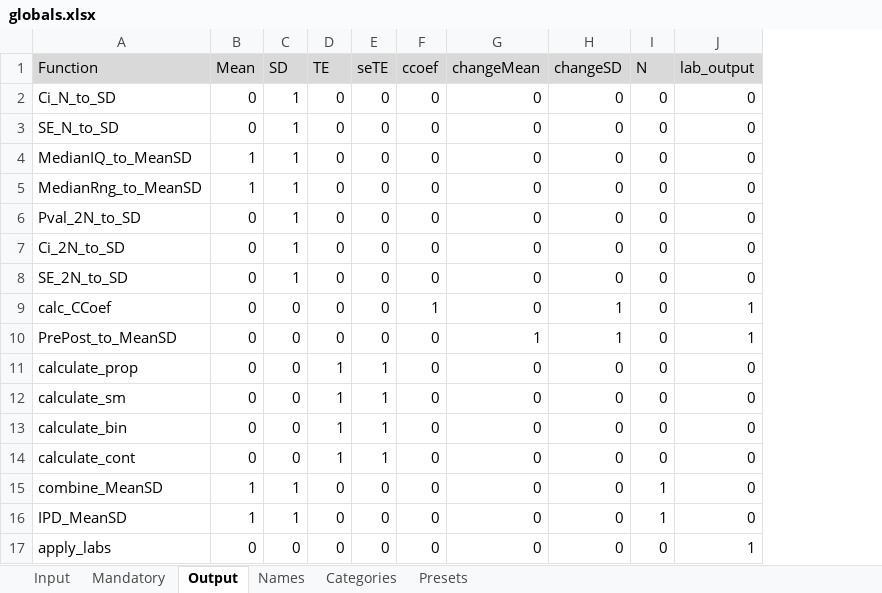
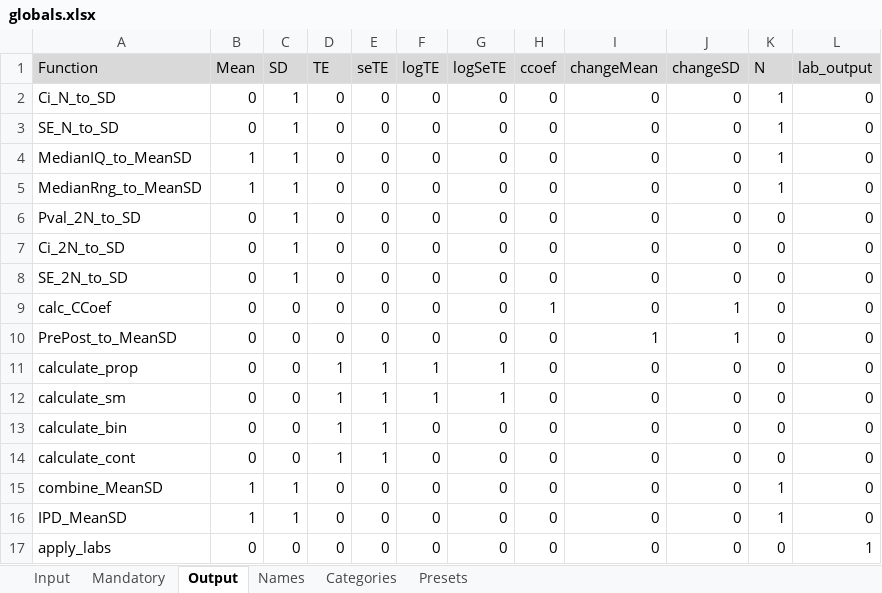
Before and after one commit to ahmedghonim/r_project, an Excel workbook: globals.xlsx, sheet Output, drawn as a sheet; values as stored, in another font and other column widths than the file's, no borders; addresses are those after the commit; the diff names each change by its address in the sheet, - before the commit and + after, or states it on an @@ line.

```diff
--- a/globals.xlsx (sheet Output)
+++ b/globals.xlsx (sheet Output)
+column F (logTE), rows 2-17: 0 | 0 | 0 | 0 | 0 | 0 | 0 | 0 | 0 | 1 | 1 | 0 | 0 | 0 | 0 | 0
+column G (logSeTE), rows 2-17: 0 | 0 | 0 | 0 | 0 | 0 | 0 | 0 | 0 | 1 | 1 | 0 | 0 | 0 | 0 | 0
-K2:K5 (N): 0
+K2:K5 (N): 1
-L9:L10 (lab_output): 1
+L9:L10 (lab_output): 0
```
Also changed, not shown: sheet Mandatory, sheet Input, sheet Names, sheet Presets, labs.xlsx, 6 other files.
